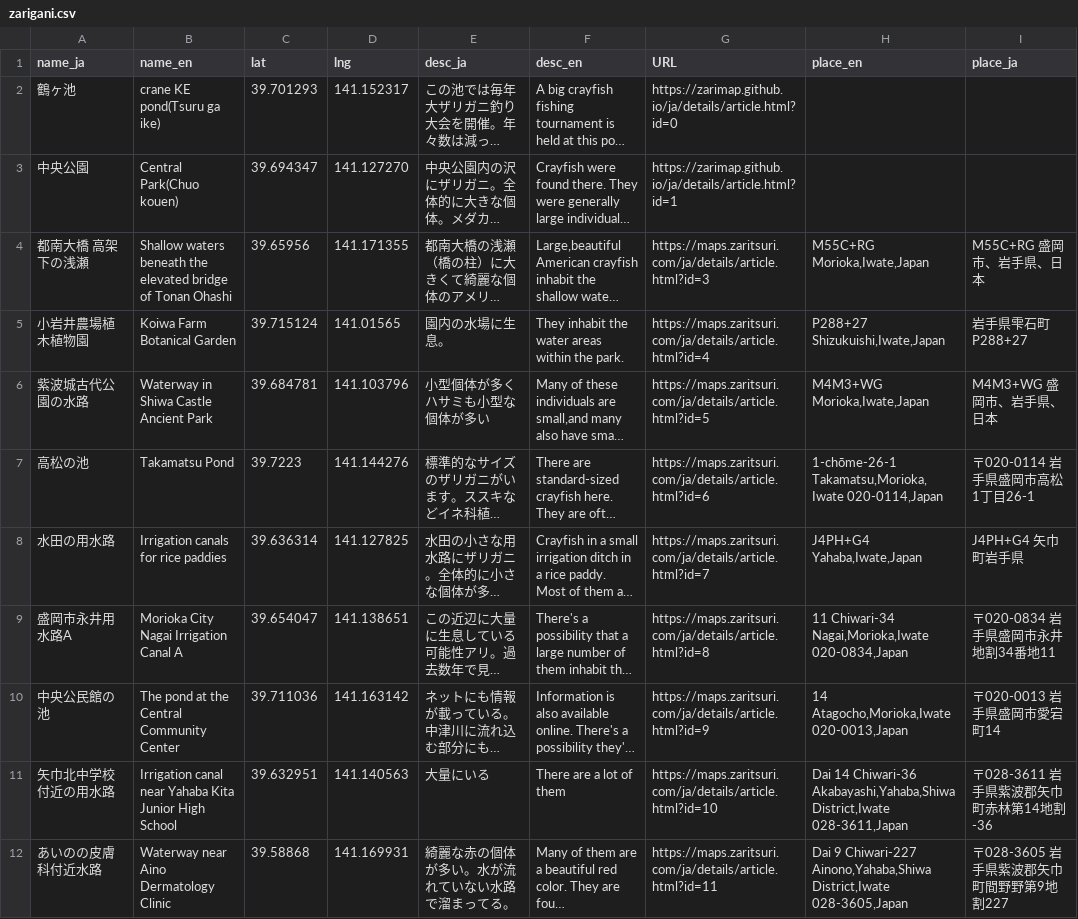
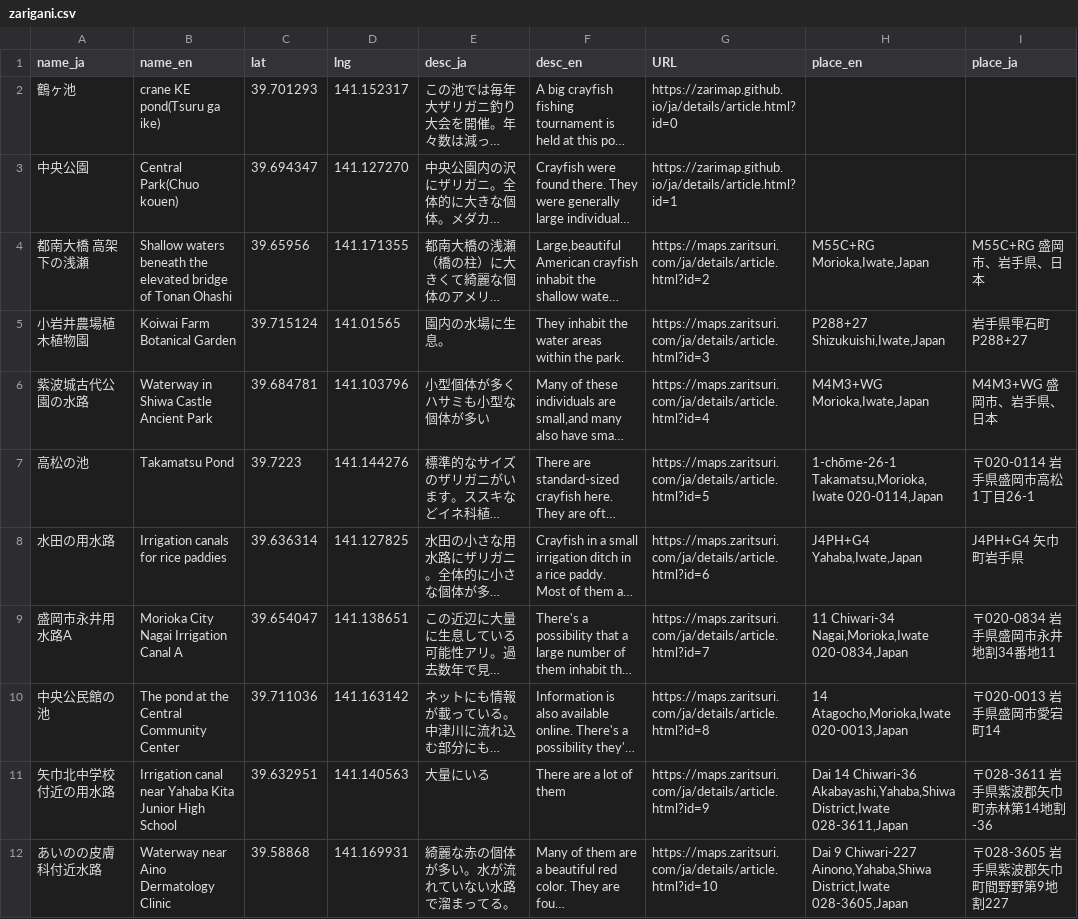
Before and after one commit to zarimap/zarimap.github.io, a CSV file: assets/data/zarigani.csv, drawn as a sheet; only a part is shown; long unchanged cells end in …; the diff names each change by its address in the sheet, - before the commit and + after, or states it on an @@ line.

Commit message:
Update zarigani.csv

```diff
--- a/assets/data/zarigani.csv
+++ b/assets/data/zarigani.csv
-G4 (URL): https://maps.zaritsuri.com/ja/details/article.html?id=3
+G4 (URL): https://maps.zaritsuri.com/ja/details/article.html?id=2
-B5 (name_en): Koiwa Farm Botanical Garden
+B5 (name_en): Koiwai Farm Botanical Garden
-G5 (URL): https://maps.zaritsuri.com/ja/details/article.html?id=4
+G5 (URL): https://maps.zaritsuri.com/ja/details/article.html?id=3
-G6 (URL): https://maps.zaritsuri.com/ja/details/article.html?id=5
+G6 (URL): https://maps.zaritsuri.com/ja/details/article.html?id=4
-G7 (URL): https://maps.zaritsuri.com/ja/details/article.html?id=6
+G7 (URL): https://maps.zaritsuri.com/ja/details/article.html?id=5
-G8 (URL): https://maps.zaritsuri.com/ja/details/article.html?id=7
+G8 (URL): https://maps.zaritsuri.com/ja/details/article.html?id=6
-G9 (URL): https://maps.zaritsuri.com/ja/details/article.html?id=8
+G9 (URL): https://maps.zaritsuri.com/ja/details/article.html?id=7
-G10 (URL): https://maps.zaritsuri.com/ja/details/article.html?id=9
+G10 (URL): https://maps.zaritsuri.com/ja/details/article.html?id=8
-G11 (URL): https://maps.zaritsuri.com/ja/details/article.html?id=10
+G11 (URL): https://maps.zaritsuri.com/ja/details/article.html?id=9
-G12 (URL): https://maps.zaritsuri.com/ja/details/article.html?id=11
+G12 (URL): https://maps.zaritsuri.com/ja/details/article.html?id=10
```
